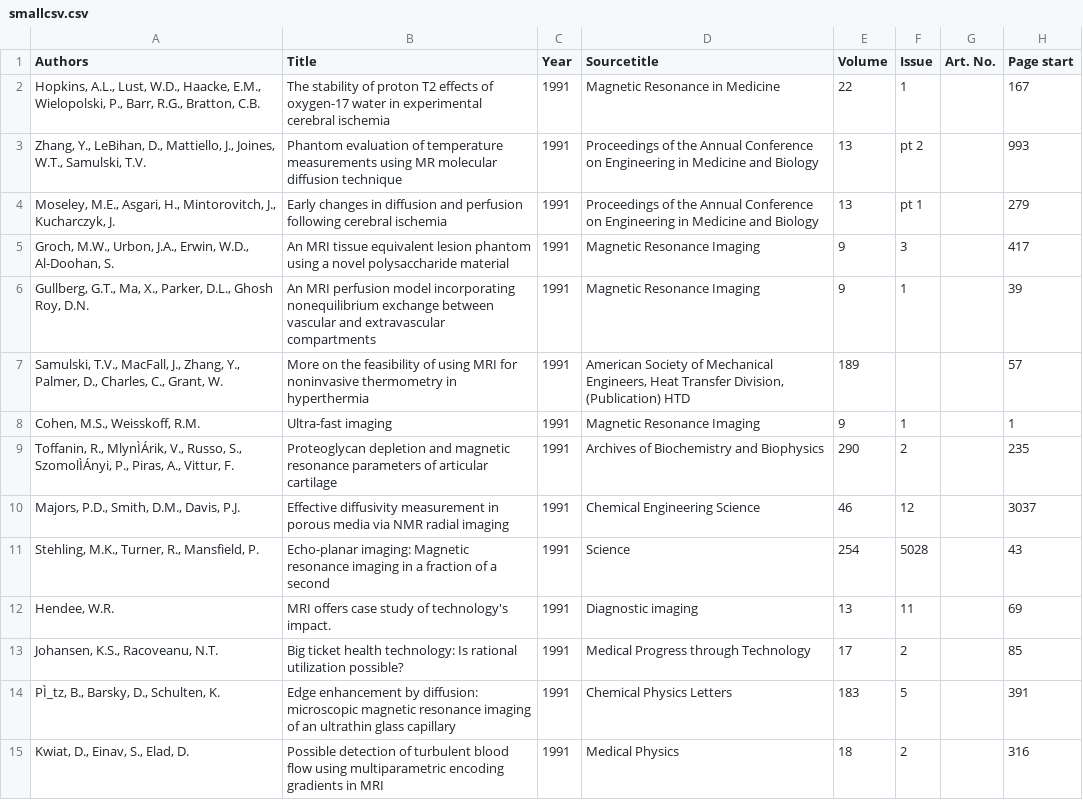
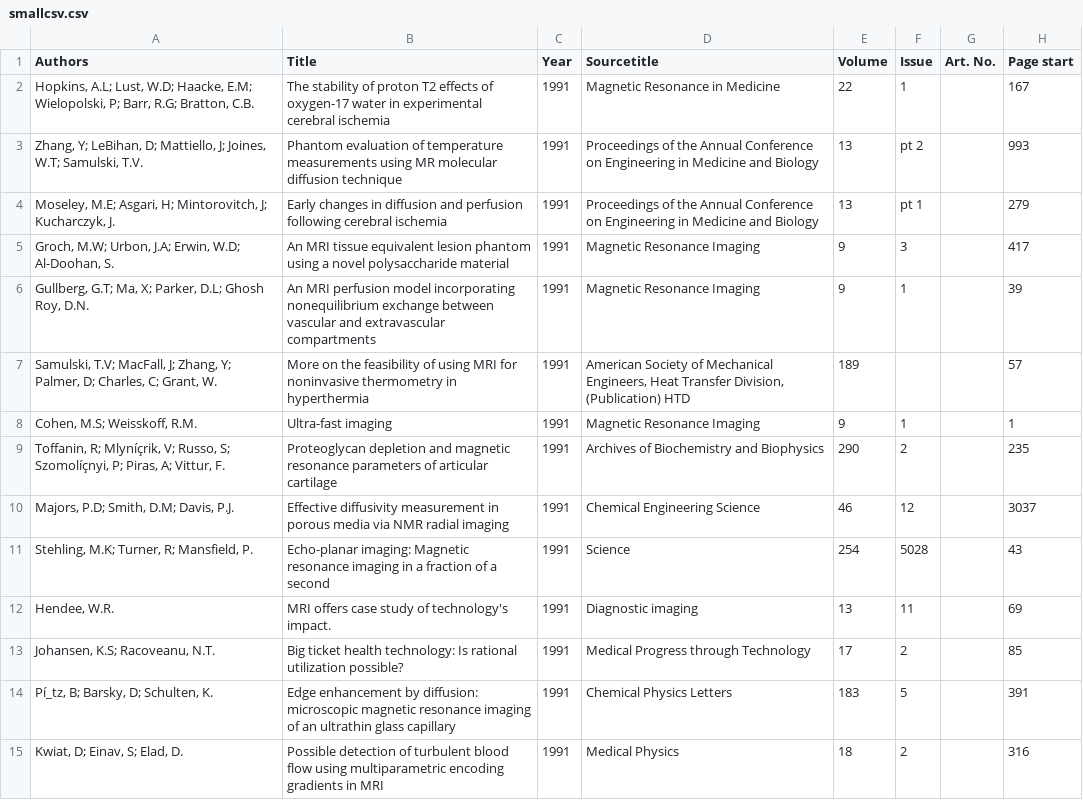
Before and after one commit to aberner6/wok, a CSV file: smallcsv.csv, drawn as a sheet; only a part is shown; the diff covers the shown part only; the diff names each change by its address in the sheet, - before the commit and + after, or states it on an @@ line.

Commit message:
have a path forming between the author's published articles

```diff
--- a/smallcsv.csv
+++ b/smallcsv.csv
-A2 (Authors): Hopkins, A.L., Lust, W.D., Haacke, E.M., Wielopolski, P., Barr, R.G., Bratton, C.B.
+A2 (Authors): Hopkins, A.L; Lust, W.D; Haacke, E.M; Wielopolski, P; Barr, R.G; Bratton, C.B.
-A3 (Authors): Zhang, Y., LeBihan, D., Mattiello, J., Joines, W.T., Samulski, T.V.
+A3 (Authors): Zhang, Y; LeBihan, D; Mattiello, J; Joines, W.T; Samulski, T.V.
-A4 (Authors): Moseley, M.E., Asgari, H., Mintorovitch, J., Kucharczyk, J.
+A4 (Authors): Moseley, M.E; Asgari, H; Mintorovitch, J; Kucharczyk, J.
-A5 (Authors): Groch, M.W., Urbon, J.A., Erwin, W.D., Al-Doohan, S.
+A5 (Authors): Groch, M.W; Urbon, J.A; Erwin, W.D; Al-Doohan, S.
-A6 (Authors): Gullberg, G.T., Ma, X., Parker, D.L., Ghosh Roy,…
+A6 (Authors): Gullberg, G.T; Ma, X; Parker, D.L; Ghosh Roy,…
-A7 (Authors): Samulski, T.V., MacFall, J., Zhang, Y., Palmer, D., Charles, C., Grant, W.
+A7 (Authors): Samulski, T.V; MacFall, J; Zhang, Y; Palmer, D; Charles, C; Grant, W.
-A8 (Authors): Cohen, M.S., Weisskoff, R.M.
+A8 (Authors): Cohen, M.S; Weisskoff, R.M.
-A9 (Authors): Toffanin, R., MlynÌÁrik, V., Russo, S., SzomolÌÁnyi, P., Piras, A., Vittur, F.
+A9 (Authors): Toffanin, R; Mlyníçrik, V; Russo, S; Szomolíçnyi, P; Piras, A; Vittur, F.
-A10 (Authors): Majors, P.D., Smith, D.M., Davis, P.J.
+A10 (Authors): Majors, P.D; Smith, D.M; Davis, P.J.
-A11 (Authors): Stehling, M.K., Turner, R., Mansfield, P.
+A11 (Authors): Stehling, M.K; Turner, R; Mansfield, P.
-A13 (Authors): Johansen, K.S., Racoveanu, N.T.
+A13 (Authors): Johansen, K.S; Racoveanu, N.T.
-A14 (Authors): PÌ_tz, B., Barsky, D., Schulten, K.
+A14 (Authors): Pí_tz, B; Barsky, D; Schulten, K.
-A15 (Authors): Kwiat, D., Einav, S., Elad, D.
+A15 (Authors): Kwiat, D; Einav, S; Elad, D.
```
Also changed, not shown: 64 edited cells elsewhere in this file, 1 other file.
